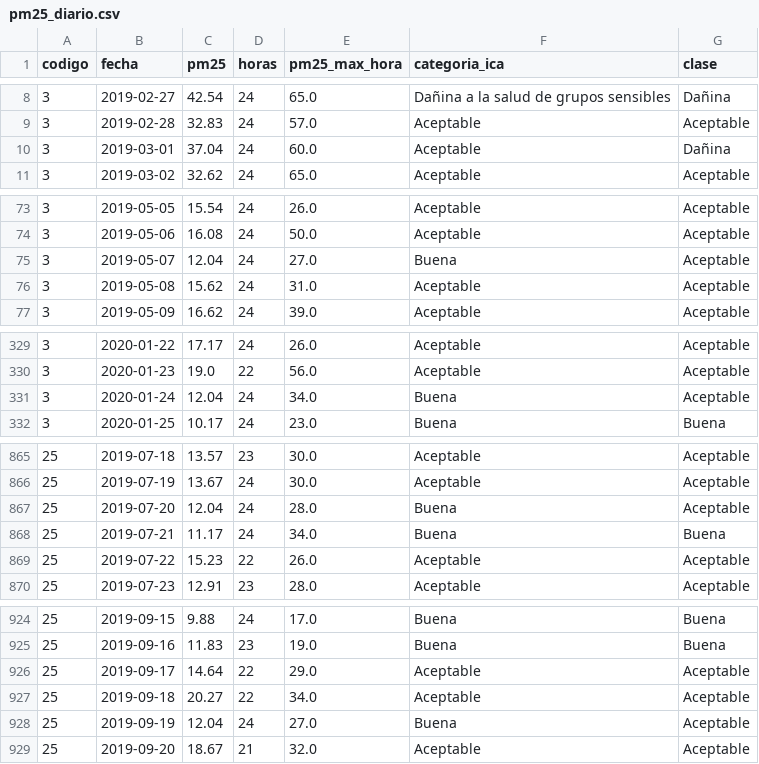
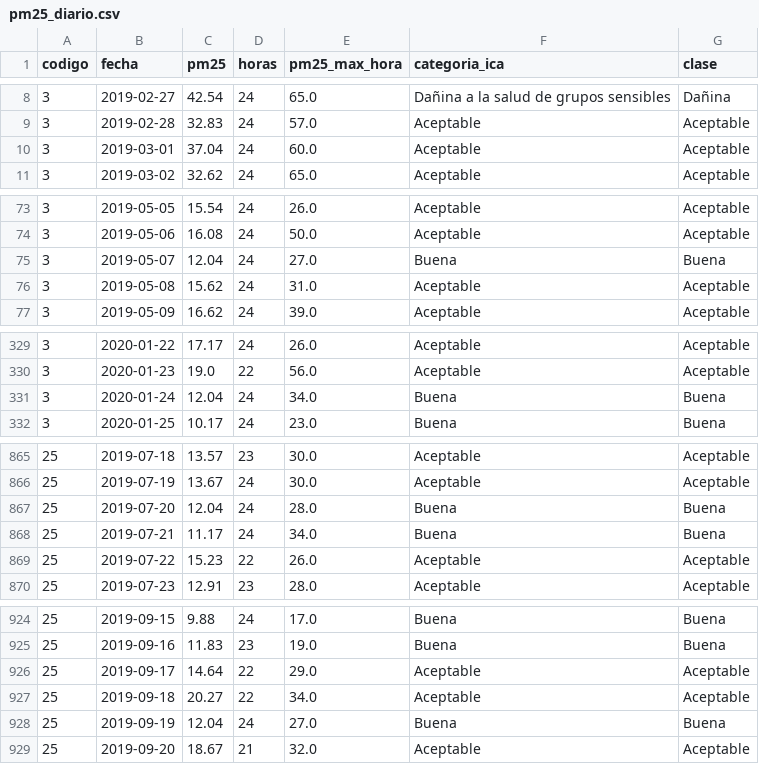
Before and after one commit to Peejhay55/IA_Final, a CSV file: data/processed/pm25_diario.csv, drawn as a sheet; only a part is shown, gaps mark what is left out; the diff covers the shown part only.

```diff
--- a/data/processed/pm25_diario.csv
+++ b/data/processed/pm25_diario.csv
@@ -9,3 +9,3 @@ codigo,fecha,pm25,horas,pm25_max_hora,categoria_ica,clase
 3,2019-02-28,32.83,24,57.0,Aceptable,Aceptable
-3,2019-03-01,37.04,24,60.0,Aceptable,Dañina
+3,2019-03-01,37.04,24,60.0,Aceptable,Aceptable
 3,2019-03-02,32.62,24,65.0,Aceptable,Aceptable
@@ -74,3 +74,3 @@ codigo,fecha,pm25,horas,pm25_max_hora,categoria_ica,clase
 3,2019-05-06,16.08,24,50.0,Aceptable,Aceptable
-3,2019-05-07,12.04,24,27.0,Buena,Aceptable
+3,2019-05-07,12.04,24,27.0,Buena,Buena
 3,2019-05-08,15.62,24,31.0,Aceptable,Aceptable
@@ -330,3 +330,3 @@ codigo,fecha,pm25,horas,pm25_max_hora,categoria_ica,clase
 3,2020-01-23,19.0,22,56.0,Aceptable,Aceptable
-3,2020-01-24,12.04,24,34.0,Buena,Aceptable
+3,2020-01-24,12.04,24,34.0,Buena,Buena
 3,2020-01-25,10.17,24,23.0,Buena,Buena
@@ -866,3 +866,3 @@ codigo,fecha,pm25,horas,pm25_max_hora,categoria_ica,clase
 25,2019-07-19,13.67,24,30.0,Aceptable,Aceptable
-25,2019-07-20,12.04,24,28.0,Buena,Aceptable
+25,2019-07-20,12.04,24,28.0,Buena,Buena
 25,2019-07-21,11.17,24,34.0,Buena,Buena
@@ -927,3 +927,3 @@ codigo,fecha,pm25,horas,pm25_max_hora,categoria_ica,clase
 25,2019-09-18,20.27,22,34.0,Aceptable,Aceptable
-25,2019-09-19,12.04,24,27.0,Buena,Aceptable
+25,2019-09-19,12.04,24,27.0,Buena,Buena
 25,2019-09-20,18.67,21,32.0,Aceptable,Aceptable
```
Also changed, not shown: 14 edited cells elsewhere in this file, reports/validacion_temporal.csv, 6 other files.
